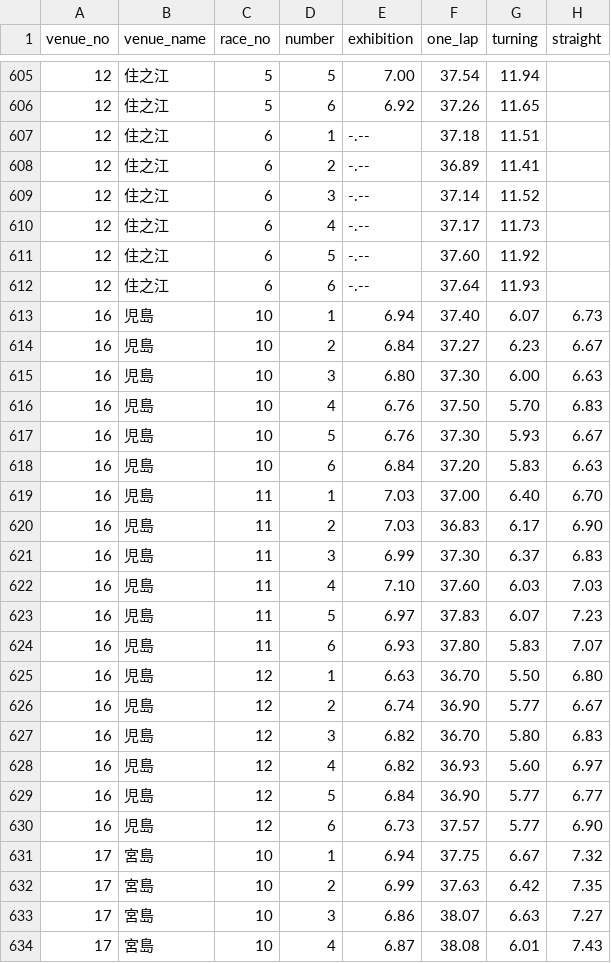
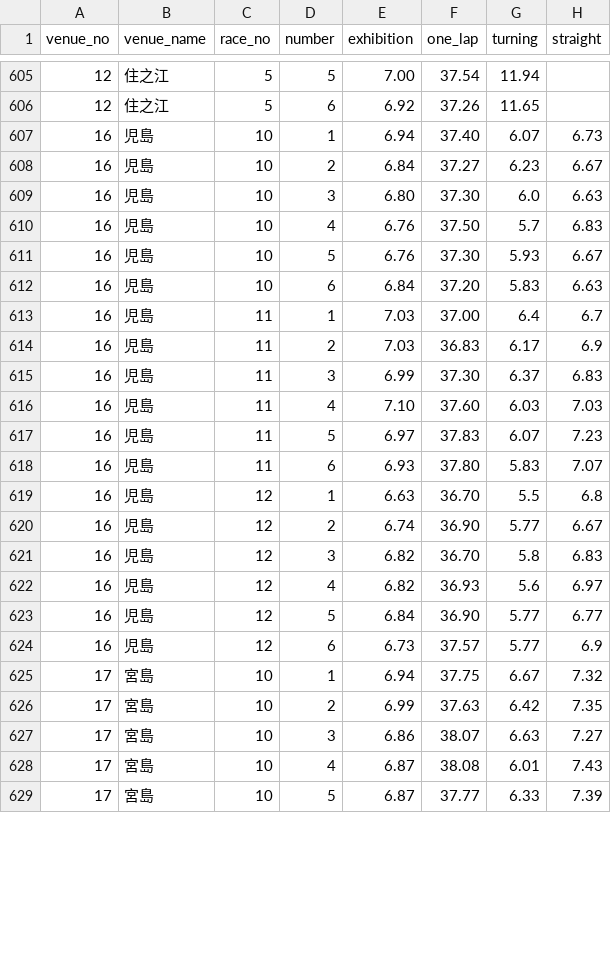
Before and after one commit to funakentarou/shinsum, a CSV file: all_races_20260407.csv, drawn as a sheet; only a part is shown, gaps mark what is left out; the shorter side is filled out with more unchanged rows; the diff covers the shown part only.

```diff
--- a/all_races_20260407.csv
+++ b/all_races_20260407.csv
@@ -606,16 +606,10 @@
 12,住之江,5,6,6.92,37.26,11.65,
-12,住之江,6,1,-.--,37.18,11.51,
-12,住之江,6,2,-.--,36.89,11.41,
-12,住之江,6,3,-.--,37.14,11.52,
-12,住之江,6,4,-.--,37.17,11.73,
-12,住之江,6,5,-.--,37.60,11.92,
-12,住之江,6,6,-.--,37.64,11.93,
 16,児島,10,1,6.94,37.40,6.07,6.73
 16,児島,10,2,6.84,37.27,6.23,6.67
-16,児島,10,3,6.80,37.30,6.00,6.63
-16,児島,10,4,6.76,37.50,5.70,6.83
+16,児島,10,3,6.80,37.30,6.0,6.63
+16,児島,10,4,6.76,37.50,5.7,6.83
 16,児島,10,5,6.76,37.30,5.93,6.67
 16,児島,10,6,6.84,37.20,5.83,6.63
-16,児島,11,1,7.03,37.00,6.40,6.70
-16,児島,11,2,7.03,36.83,6.17,6.90
+16,児島,11,1,7.03,37.00,6.4,6.7
+16,児島,11,2,7.03,36.83,6.17,6.9
 16,児島,11,3,6.99,37.30,6.37,6.83
@@ -624,8 +618,8 @@
 16,児島,11,6,6.93,37.80,5.83,7.07
-16,児島,12,1,6.63,36.70,5.50,6.80
+16,児島,12,1,6.63,36.70,5.5,6.8
 16,児島,12,2,6.74,36.90,5.77,6.67
-16,児島,12,3,6.82,36.70,5.80,6.83
-16,児島,12,4,6.82,36.93,5.60,6.97
+16,児島,12,3,6.82,36.70,5.8,6.83
+16,児島,12,4,6.82,36.93,5.6,6.97
 16,児島,12,5,6.84,36.90,5.77,6.77
-16,児島,12,6,6.73,37.57,5.77,6.90
+16,児島,12,6,6.73,37.57,5.77,6.9
 17,宮島,10,1,6.94,37.75,6.67,7.32
```
Also changed, not shown: 6 added rows and 60 edited cells elsewhere in this file, 1 other file.
